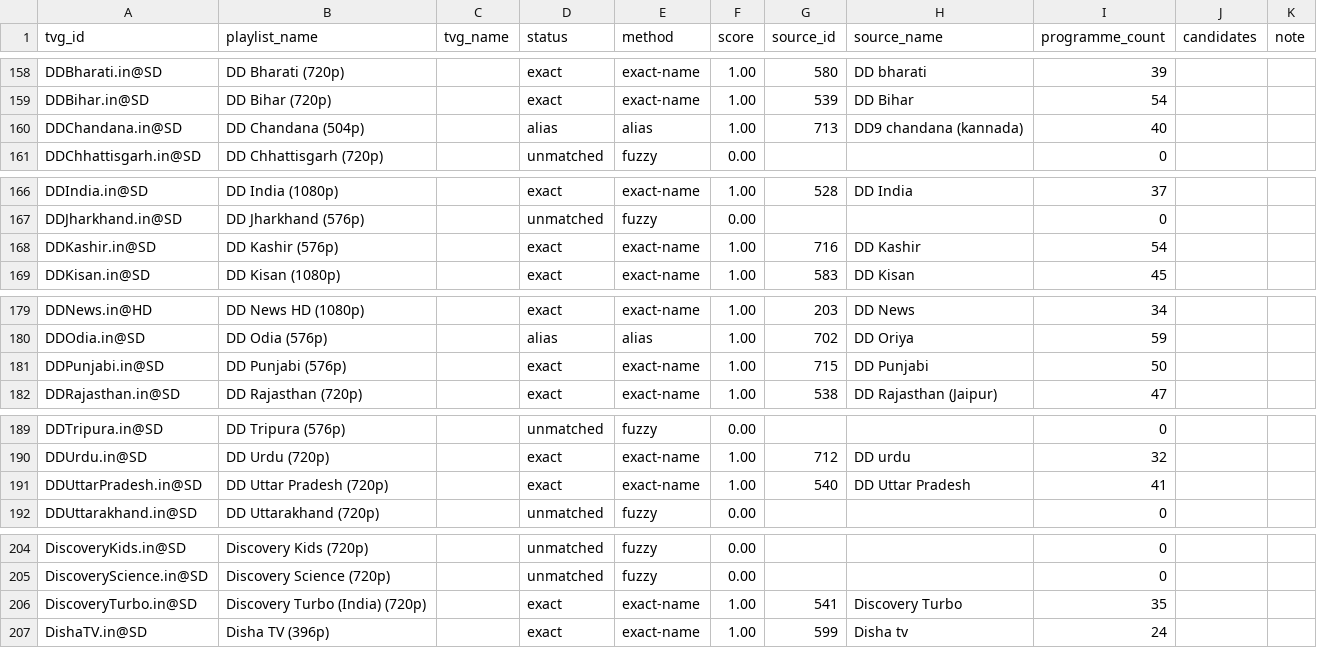
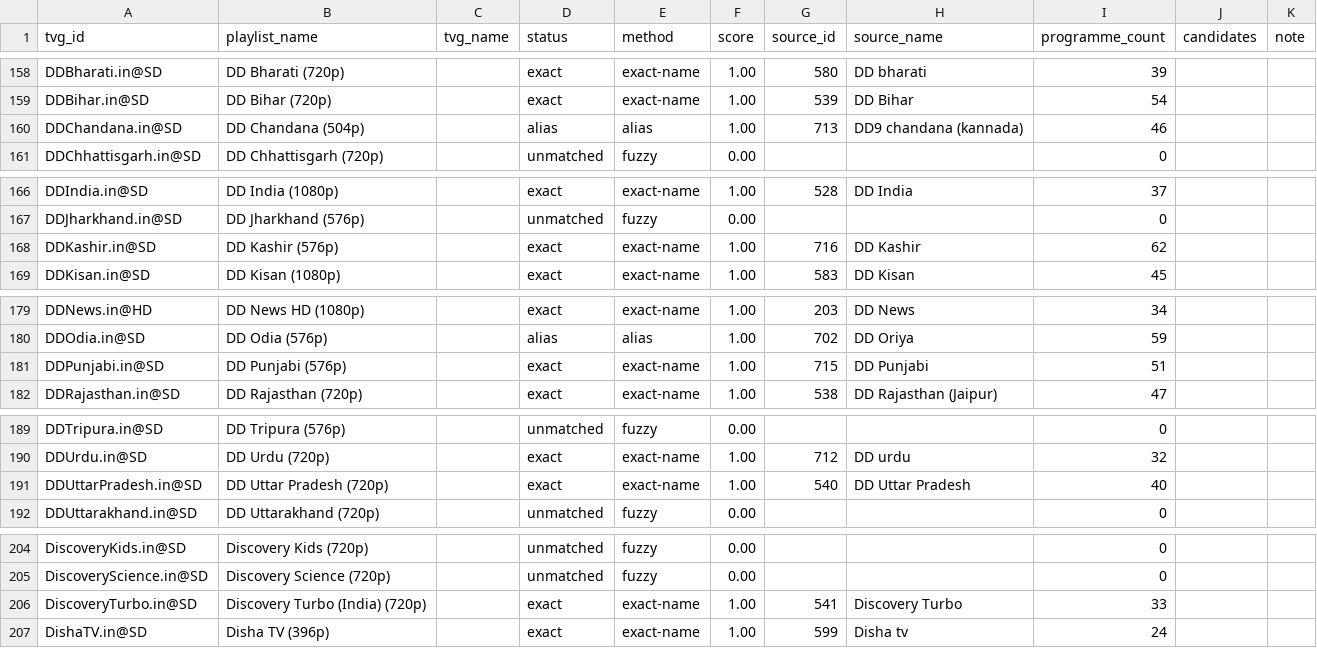
Before and after one commit to Abinanthankv/tvepgjio, a CSV file: epg_match_report.csv, drawn as a sheet; only a part is shown, gaps mark what is left out; the diff covers the shown part only.

```diff
--- a/epg_match_report.csv
+++ b/epg_match_report.csv
@@ -159,3 +159,3 @@ DDBharati.in@SD,DD Bharati (720p),,exact,exact-name,1.00,580,DD bharati,39,,
 DDBihar.in@SD,DD Bihar (720p),,exact,exact-name,1.00,539,DD Bihar,54,,
-DDChandana.in@SD,DD Chandana (504p),,alias,alias,1.00,713,DD9 chandana (kannada),40,,
+DDChandana.in@SD,DD Chandana (504p),,alias,alias,1.00,713,DD9 chandana (kannada),46,,
 DDChhattisgarh.in@SD,DD Chhattisgarh (720p),,unmatched,fuzzy,0.00,,,0,,
@@ -167,3 +167,3 @@ DDIndia.in@SD,DD India (1080p),,exact,exact-name,1.00,528,DD India,37,,
 DDJharkhand.in@SD,DD Jharkhand (576p),,unmatched,fuzzy,0.00,,,0,,
-DDKashir.in@SD,DD Kashir (576p),,exact,exact-name,1.00,716,DD Kashir,54,,
+DDKashir.in@SD,DD Kashir (576p),,exact,exact-name,1.00,716,DD Kashir,62,,
 DDKisan.in@SD,DD Kisan (1080p),,exact,exact-name,1.00,583,DD Kisan,45,,
@@ -180,3 +180,3 @@ DDNews.in@HD,DD News HD (1080p),,exact,exact-name,1.00,203,DD News,34,,
 DDOdia.in@SD,DD Odia (576p),,alias,alias,1.00,702,DD Oriya,59,,
-DDPunjabi.in@SD,DD Punjabi (576p),,exact,exact-name,1.00,715,DD Punjabi,50,,
+DDPunjabi.in@SD,DD Punjabi (576p),,exact,exact-name,1.00,715,DD Punjabi,51,,
 DDRajasthan.in@SD,DD Rajasthan (720p),,exact,exact-name,1.00,538,DD Rajasthan (Jaipur),47,,
@@ -190,3 +190,3 @@ DDTripura.in@SD,DD Tripura (576p),,unmatched,fuzzy,0.00,,,0,,
 DDUrdu.in@SD,DD Urdu (720p),,exact,exact-name,1.00,712,DD urdu,32,,
-DDUttarPradesh.in@SD,DD Uttar Pradesh (720p),,exact,exact-name,1.00,540,DD Uttar Pradesh,41,,
+DDUttarPradesh.in@SD,DD Uttar Pradesh (720p),,exact,exact-name,1.00,540,DD Uttar Pradesh,40,,
 DDUttarakhand.in@SD,DD Uttarakhand (720p),,unmatched,fuzzy,0.00,,,0,,
@@ -205,3 +205,3 @@ DiscoveryKids.in@SD,Discovery Kids (720p),,unmatched,fuzzy,0.00,,,0,,
 DiscoveryScience.in@SD,Discovery Science (720p),,unmatched,fuzzy,0.00,,,0,,
-DiscoveryTurbo.in@SD,Discovery Turbo (India) (720p),,exact,exact-name,1.00,541,Discovery Turbo,35,,
+DiscoveryTurbo.in@SD,Discovery Turbo (India) (720p),,exact,exact-name,1.00,541,Discovery Turbo,33,,
 DishaTV.in@SD,Disha TV (396p),,exact,exact-name,1.00,599,Disha tv,24,,
```
Also changed, not shown: 2 removed rows and 17 edited cells elsewhere in this file, 3 other files.
